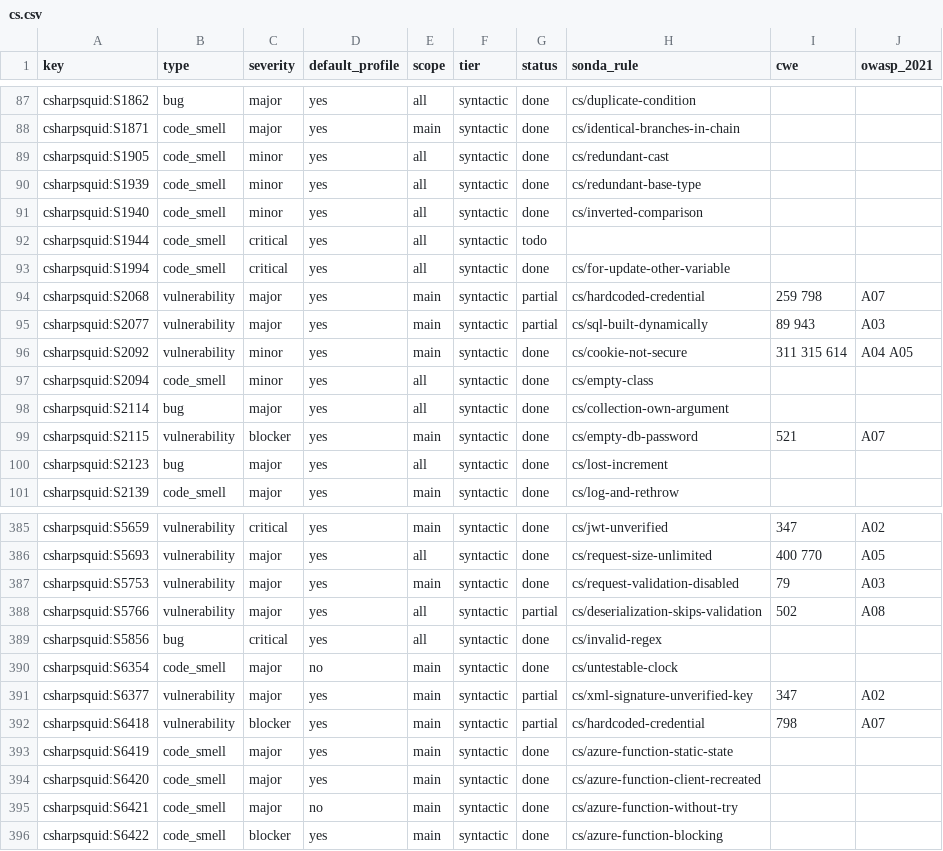
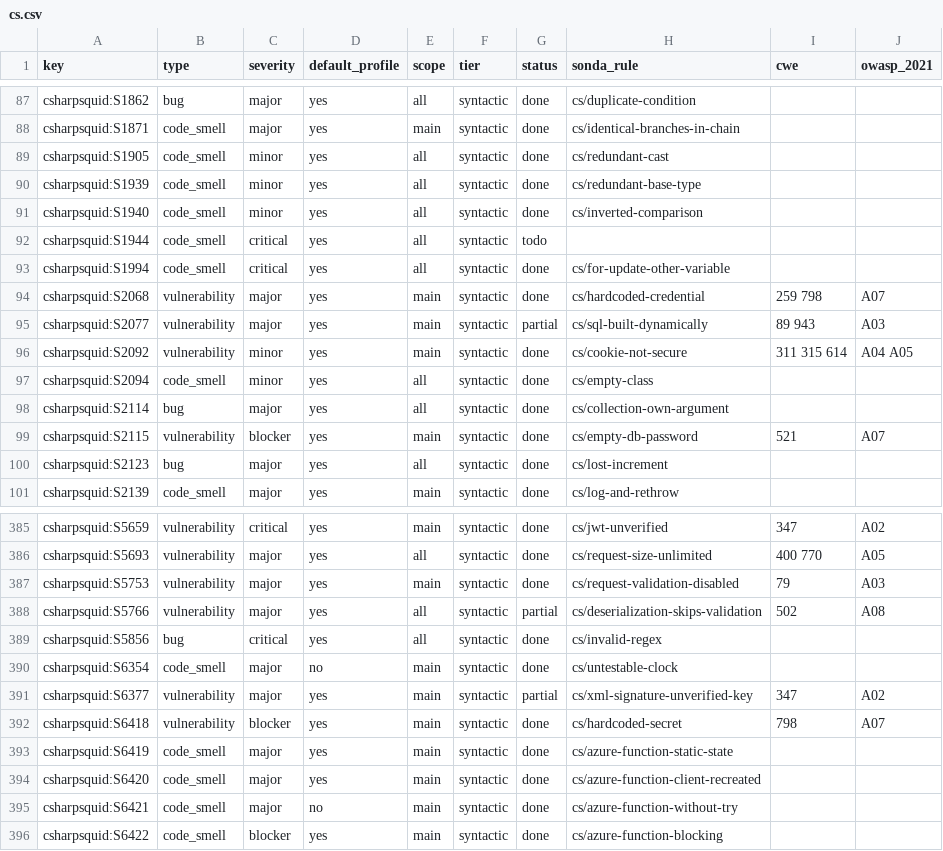
Before and after one commit to lvaoliveira/sonda, a CSV file: docs/sonar-parity/cs.csv, drawn as a sheet; only a part is shown, gaps mark what is left out.

```diff
--- a/docs/sonar-parity/cs.csv
+++ b/docs/sonar-parity/cs.csv
@@ -93,3 +93,3 @@ csharpsquid:S1944,code_smell,critical,yes,all,syntactic,todo,,,
 csharpsquid:S1994,code_smell,critical,yes,all,syntactic,done,cs/for-update-other-variable,,
-csharpsquid:S2068,vulnerability,major,yes,main,syntactic,partial,cs/hardcoded-credential,259 798,A07
+csharpsquid:S2068,vulnerability,major,yes,main,syntactic,done,cs/hardcoded-credential,259 798,A07
 csharpsquid:S2077,vulnerability,major,yes,main,syntactic,partial,cs/sql-built-dynamically,89 943,A03
@@ -391,3 +391,3 @@ csharpsquid:S6354,code_smell,major,no,main,syntactic,done,cs/untestable-clock,,
 csharpsquid:S6377,vulnerability,major,yes,main,syntactic,partial,cs/xml-signature-unverified-key,347,A02
-csharpsquid:S6418,vulnerability,blocker,yes,main,syntactic,partial,cs/hardcoded-credential,798,A07
+csharpsquid:S6418,vulnerability,blocker,yes,main,syntactic,done,cs/hardcoded-secret,798,A07
 csharpsquid:S6419,code_smell,major,yes,main,syntactic,done,cs/azure-function-static-state,,
```
Also changed, not shown: docs/sonar-parity/java.csv, docs/sonar-parity/js.csv, 8 other files.
